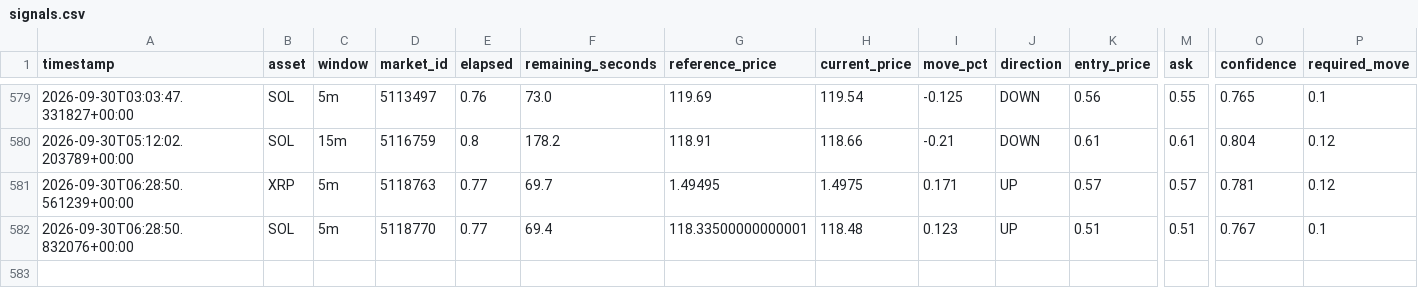
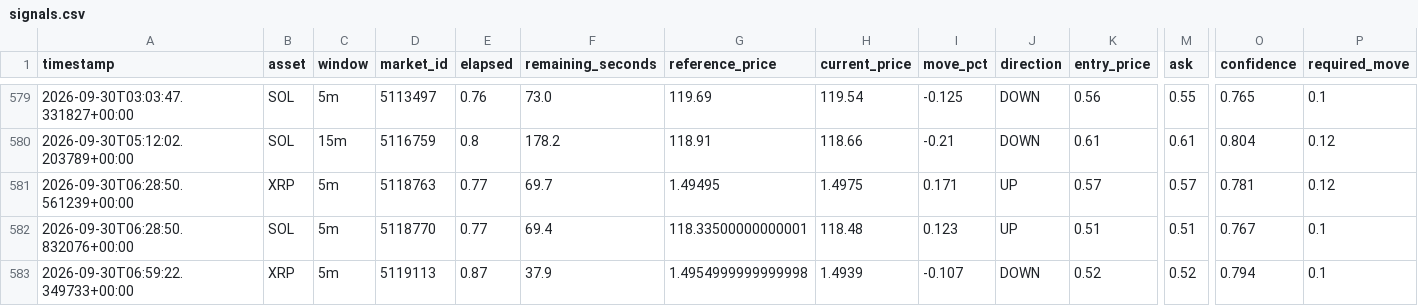
Before and after one commit to n85t594ht5-creator/polybot, a CSV file: signals.csv, drawn as a sheet; only a part is shown, gaps mark what is left out; rows hold the shown columns only; the diff names each change by its address in the sheet, - before the commit and + after, or states it on an @@ line.

```diff
--- a/signals.csv
+++ b/signals.csv
+row 583: 2026-09-30T06:59:22.349733+00:00 | XRP | 5m | 5119113 | 0.87 | 37.9 | 1.4954999999999998 | 1.4939 | -0.107 | DOWN | 0.52 | 0.52 | 0.794 | 0.1
```
Also changed, not shown: 2 other files.
